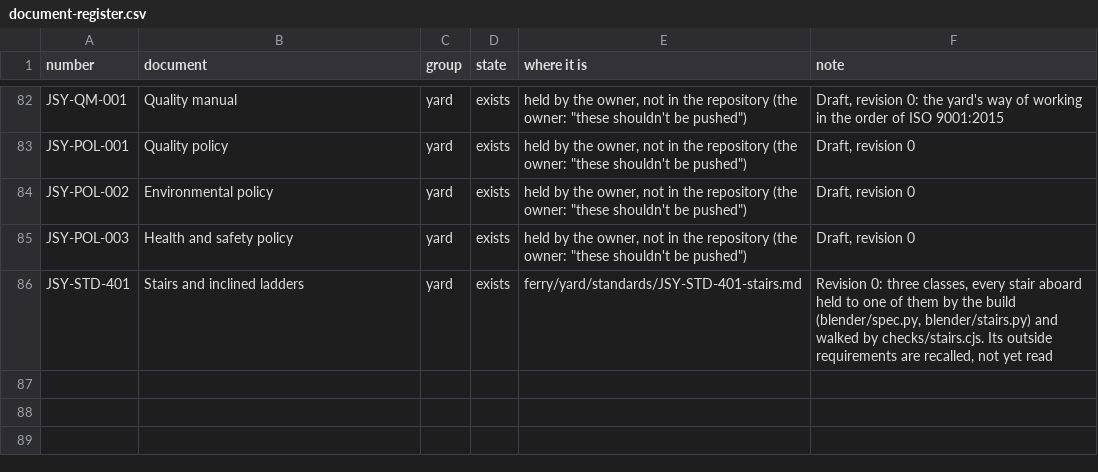
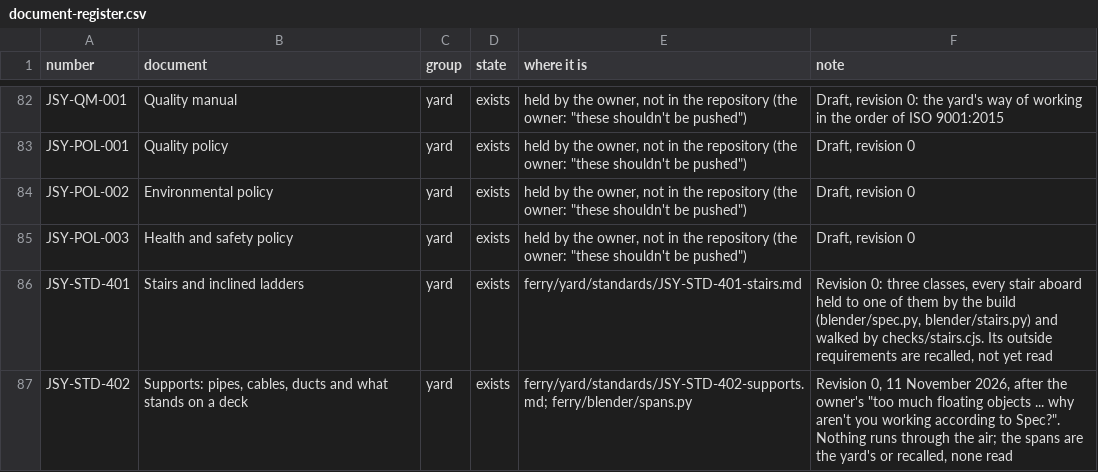
Before and after one commit to nj22az/nj22az.github.io, a CSV file: ferry/yard/document-register.csv, drawn as a sheet; only a part is shown, gaps mark what is left out; the diff names each change by its address in the sheet, - before the commit and + after, or states it on an @@ line.

```diff
--- a/ferry/yard/document-register.csv
+++ b/ferry/yard/document-register.csv
+row 87: JSY-STD-402 | Supports: pipes, cables, ducts and what stands on a deck | yard | exists | ferry/yard/standards/JSY-STD-402-supports.md; ferry/blender/spans.py | Revision 0, 11 November 2026, after the owner's "too much floating objects ... why aren't you working according to Spec?". Nothing runs through the air; the spans are the yard's or recalled, none read
```
Also changed, not shown: 10 other files.
